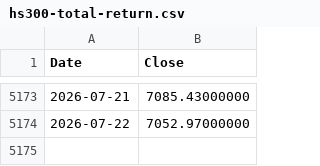
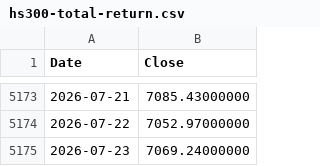
Before and after one commit to coattail/DCA-Lab, a CSV file: web/data/hs300-total-return.csv, drawn as a sheet; only a part is shown, gaps mark what is left out.

```diff
--- a/web/data/hs300-total-return.csv
+++ b/web/data/hs300-total-return.csv
@@ -5174 +5174,2 @@ Date,Close
 2026-07-22,7052.97000000
+2026-07-23,7069.24000000
```
Also changed, not shown: web/data/nasdaq100-total-return.csv, web/data/nasdaq100.csv, 6 other files.
